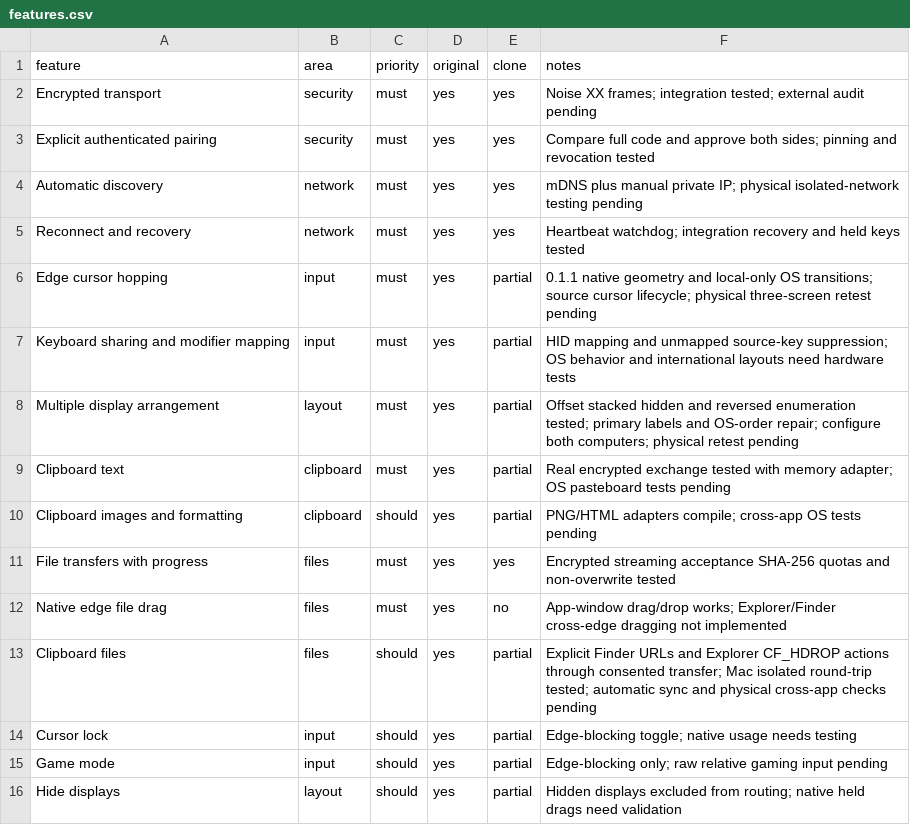
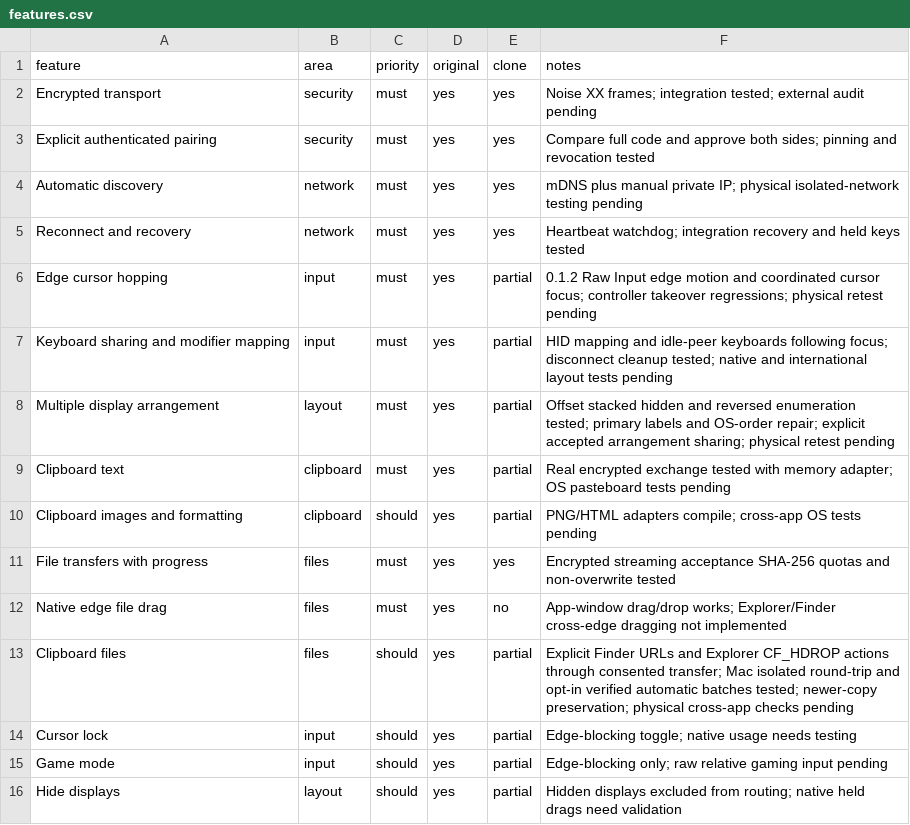
Before and after one commit to Itskorrah/The-hopping-cursor, a CSV file: replica/features.csv, drawn as a sheet; only a part is shown.

Commit message:
Improve bidirectional desk ownership and native file clipboard sharing

```diff
--- a/replica/features.csv
+++ b/replica/features.csv
@@ -5,5 +5,5 @@ Automatic discovery,network,must,yes,yes,mDNS plus manual private IP; physical i
 Reconnect and recovery,network,must,yes,yes,Heartbeat watchdog; integration recovery and held keys tested
-Edge cursor hopping,input,must,yes,partial,0.1.1 native geometry and local-only OS transitions; source cursor lifecycle; physical three-screen retest pending
-Keyboard sharing and modifier mapping,input,must,yes,partial,HID mapping and unmapped source-key suppression; OS behavior and international layouts need hardware tests
-Multiple display arrangement,layout,must,yes,partial,Offset stacked hidden and reversed enumeration tested; primary labels and OS-order repair; configure both computers; physical retest pending
+Edge cursor hopping,input,must,yes,partial,0.1.2 Raw Input edge motion and coordinated cursor focus; controller takeover regressions; physical retest pending
+Keyboard sharing and modifier mapping,input,must,yes,partial,HID mapping and idle-peer keyboards following focus; disconnect cleanup tested; native and international layout tests pending
+Multiple display arrangement,layout,must,yes,partial,Offset stacked hidden and reversed enumeration tested; primary labels and OS-order repair; explicit accepted arrangement sharing; physical retest pending
 Clipboard text,clipboard,must,yes,partial,Real encrypted exchange tested with memory adapter; OS pasteboard tests pending
@@ -12,3 +12,3 @@ File transfers with progress,files,must,yes,yes,Encrypted streaming acceptance S
 Native edge file drag,files,must,yes,no,App-window drag/drop works; Explorer/Finder cross-edge dragging not implemented
-Clipboard files,files,should,yes,partial,Explicit Finder URLs and Explorer CF_HDROP actions through consented transfer; Mac isolated round-trip tested; automatic sync and physical cross-app checks pending
+Clipboard files,files,should,yes,partial,Explicit Finder URLs and Explorer CF_HDROP actions through consented transfer; Mac isolated round-trip and opt-in verified automatic batches tested; newer-copy preservation; physical cross-app checks pending
 Cursor lock,input,should,yes,partial,Edge-blocking toggle; native usage needs testing
```
Also changed, not shown: 36 other files.
